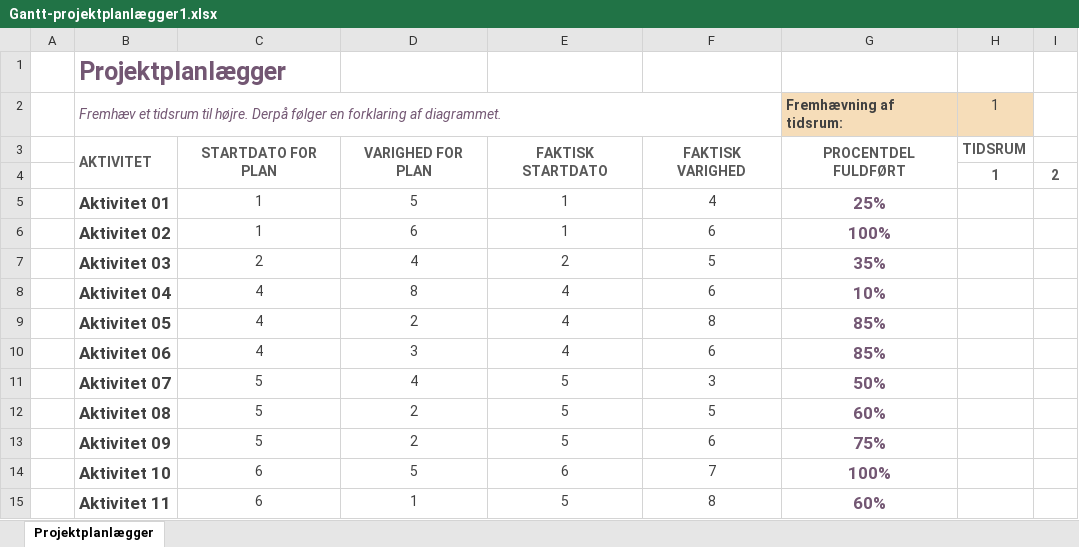
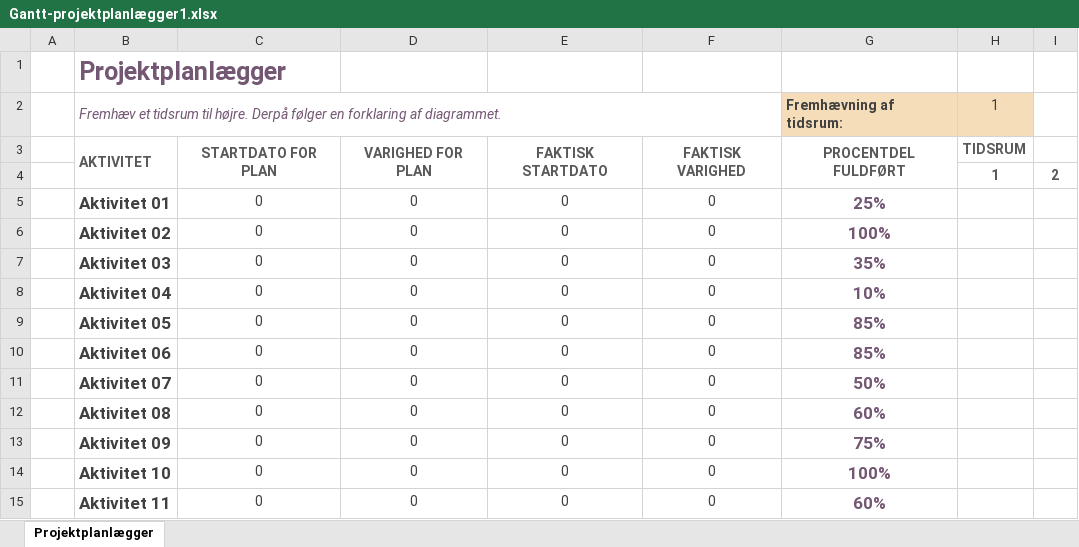
Before and after one commit to Mikkelmbk/Tids_og_resourcestyring_mikkel_koll, an Excel workbook: assets/Gantt-projektplanlægger1.xlsx, sheet Projektplanlægger, drawn as a sheet; only a part is shown; values as stored, in another font and other column widths than the file's, no borders; conditional formats not drawn; the diff covers the shown part only; the diff names each change by its address in the sheet, - before the commit and + after, or states it on an @@ line.

Commit message:
Blankt Excel ark

```diff
--- a/assets/Gantt-projektplanlægger1.xlsx (sheet Projektplanlægger)
+++ b/assets/Gantt-projektplanlægger1.xlsx (sheet Projektplanlægger)
-C5:C6: 1
+C5:C6: 0
-D5: 5
+D5: 0
-E5:E6: 1
+E5:E6: 0
-F5: 4
+F5: 0
-D6: 6
+D6: 0
-F6: 6
+F6: 0
-C7: 2
+C7: 0
-D7: 4
+D7: 0
-E7: 2
+E7: 0
-F7: 5
+F7: 0
-C8:C10: 4
+C8:C10: 0
-D8: 8
+D8: 0
-E8:E10: 4
+E8:E10: 0
-F8: 6
+F8: 0
-D9: 2
+D9: 0
-F9: 8
+F9: 0
-D10: 3
+D10: 0
-F10: 6
+F10: 0
-C11:C13: 5
+C11:C13: 0
-D11: 4
+D11: 0
-E11:E13: 5
+E11:E13: 0
-F11: 3
+F11: 0
-D12:D13: 2
+D12:D13: 0
-F12: 5
+F12: 0
-F13: 6
+F13: 0
-C14:C15: 6
+C14:C15: 0
-D14: 5
+D14: 0
-E14: 6
+E14: 0
-F14: 7
+F14: 0
-D15: 1
+D15: 0
-E15: 5
+E15: 0
-F15: 8
+F15: 0
```
Also changed, not shown: 60 edited cells elsewhere in this sheet.
